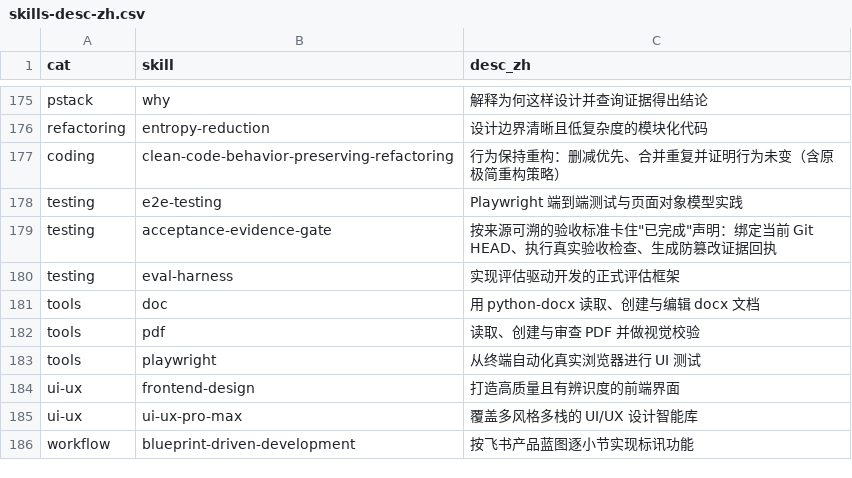
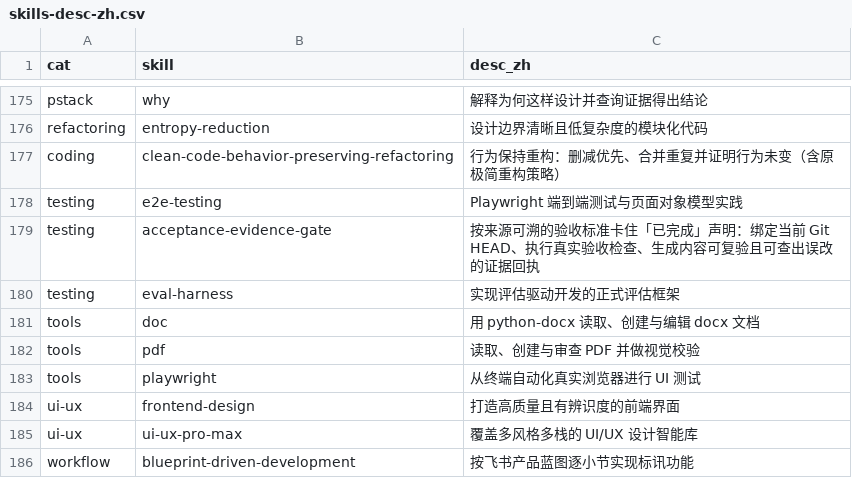
Before and after one commit to allinai0506/universal-skills, a CSV file: scripts/skills-desc-zh.csv, drawn as a sheet; only a part is shown, gaps mark what is left out.

```diff
--- a/scripts/skills-desc-zh.csv
+++ b/scripts/skills-desc-zh.csv
@@ -178,3 +178,3 @@ coding,clean-code-behavior-preserving-refactoring,行为保持重构：删减优
 testing,e2e-testing,Playwright 端到端测试与页面对象模型实践
-testing,acceptance-evidence-gate,按来源可溯的验收标准卡住"已完成"声明：绑定当前 Git HEAD、执行真实验收检查、生成防篡改证据回执
+testing,acceptance-evidence-gate,按来源可溯的验收标准卡住「已完成」声明：绑定当前 Git HEAD、执行真实验收检查、生成内容可复验且可查出误改的证据回执
 testing,eval-harness,实现评估驱动开发的正式评估框架
```
Also changed, not shown: decisions.tsv, 8 other files.
